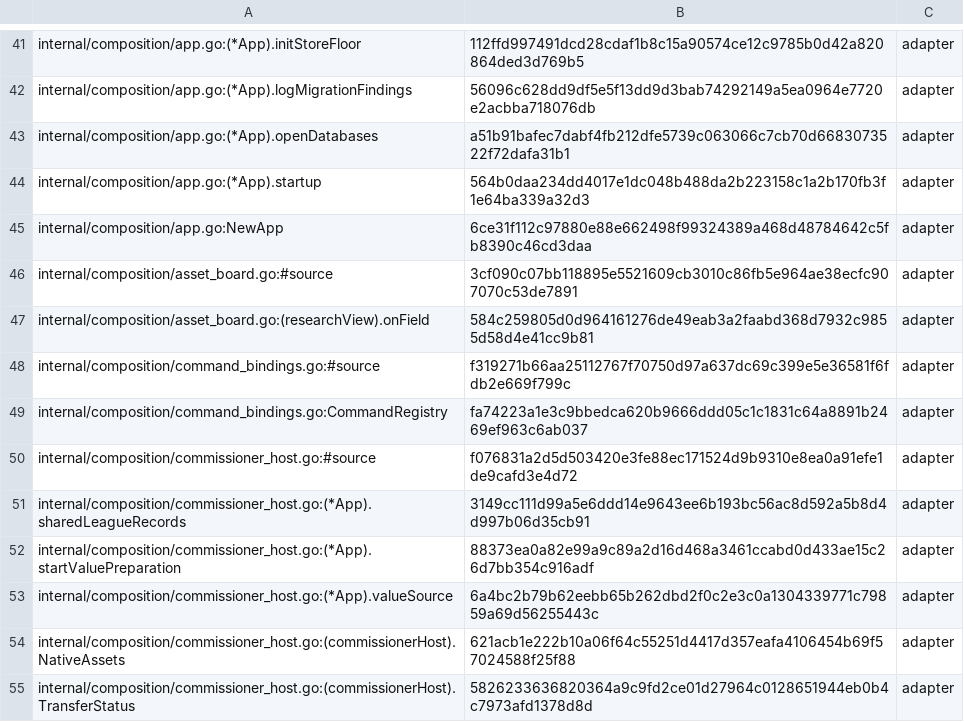
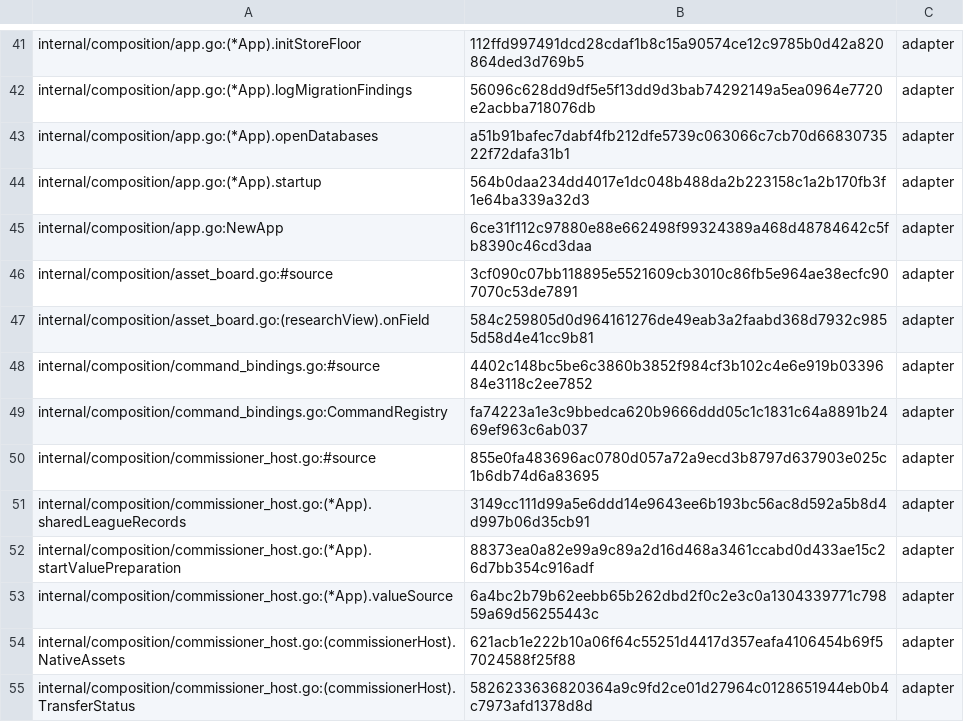
Before and after one commit to secureprospective/TheWarRoom, a TSV file: docs/architecture/boundary-adapters.tsv, drawn as a sheet; only a part is shown, gaps mark what is left out.

```diff
--- a/docs/architecture/boundary-adapters.tsv
+++ b/docs/architecture/boundary-adapters.tsv
@@ -47,5 +47,5 @@ internal/composition/asset_board.go:#source	3cf090c07bb118895e5521609cb3010c86fb
 internal/composition/asset_board.go:(researchView).onField	584c259805d0d964161276de49eab3a2faabd368d7932c9855d58d4e41cc9b81	adapter
-internal/composition/command_bindings.go:#source	f319271b66aa25112767f70750d97a637dc69c399e5e36581f6fdb2e669f799c	adapter
+internal/composition/command_bindings.go:#source	4402c148bc5be6c3860b3852f984cf3b102c4e6e919b0339684e3118c2ee7852	adapter
 internal/composition/command_bindings.go:CommandRegistry	fa74223a1e3c9bbedca620b9666ddd05c1c1831c64a8891b2469ef963c6ab037	adapter
-internal/composition/commissioner_host.go:#source	f076831a2d5d503420e3fe88ec171524d9b9310e8ea0a91efe1de9cafd3e4d72	adapter
+internal/composition/commissioner_host.go:#source	855e0fa483696ac0780d057a72a9ecd3b8797d637903e025c1b6db74d6a83695	adapter
 internal/composition/commissioner_host.go:(*App).sharedLeagueRecords	3149cc111d99a5e6ddd14e9643ee6b193bc56ac8d592a5b8d4d997b06d35cb91	adapter
```
